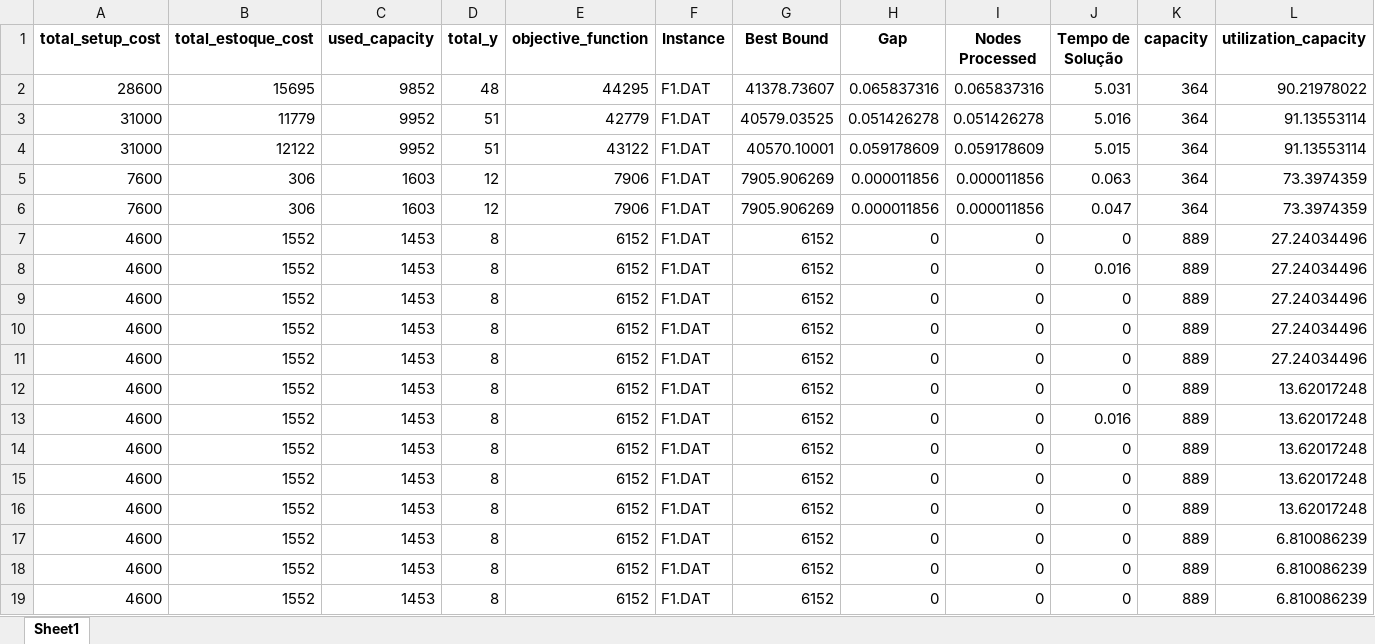
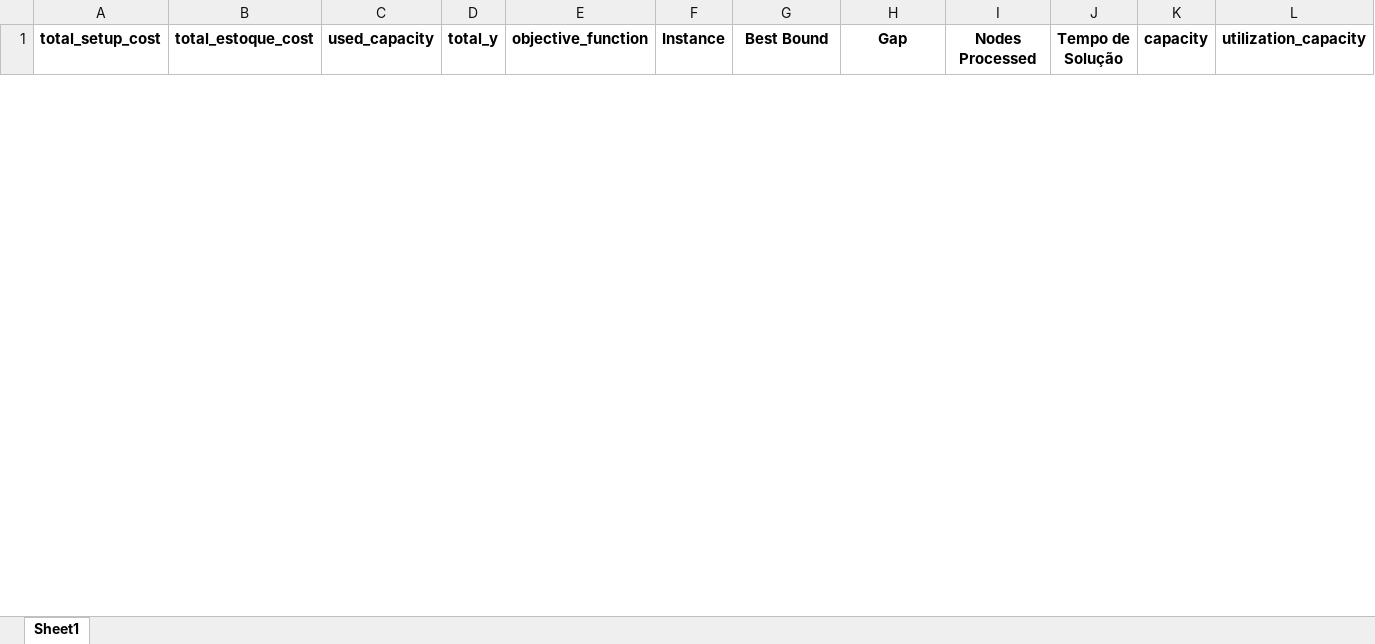
Before and after one commit to wilmerurango/breaking-simmetry-lotsizing, an Excel workbook: resultados/otimizados2.xlsx, sheet Sheet1, drawn as a sheet; only a part is shown; values as stored, in another font and other column widths than the file's, no borders; removed rows and columns are numbered as before the commit, all else as after; rows hold the shown columns only; the diff covers the shown part only; the diff names each change by its address in the sheet, - before the commit and + after, or states it on an @@ line.

```diff
--- a/resultados/otimizados2.xlsx (sheet Sheet1)
+++ b/resultados/otimizados2.xlsx (sheet Sheet1)
-row 2: 28600 | 15695 | 9852 | 48 | 44295 | F1.DAT | 41378.73607 | 0.065837316 | 0.065837316 | 5.031 | 364 | 90.21978022
-row 3: 31000 | 11779 | 9952 | 51 | 42779 | F1.DAT | 40579.03525 | 0.051426278 | 0.051426278 | 5.016 | 364 | 91.13553114
-row 4: 31000 | 12122 | 9952 | 51 | 43122 | F1.DAT | 40570.10001 | 0.059178609 | 0.059178609 | 5.015 | 364 | 91.13553114
-row 5: 7600 | 306 | 1603 | 12 | 7906 | F1.DAT | 7905.906269 | 0.000011856 | 0.000011856 | 0.063 | 364 | 73.3974359
-row 6: 7600 | 306 | 1603 | 12 | 7906 | F1.DAT | 7905.906269 | 0.000011856 | 0.000011856 | 0.047 | 364 | 73.3974359
-row 7: 4600 | 1552 | 1453 | 8 | 6152 | F1.DAT | 6152 | 0 | 0 | 0 | 889 | 27.24034496
-row 8: 4600 | 1552 | 1453 | 8 | 6152 | F1.DAT | 6152 | 0 | 0 | 0.016 | 889 | 27.24034496
-row 9: 4600 | 1552 | 1453 | 8 | 6152 | F1.DAT | 6152 | 0 | 0 | 0 | 889 | 27.24034496
-row 10: 4600 | 1552 | 1453 | 8 | 6152 | F1.DAT | 6152 | 0 | 0 | 0 | 889 | 27.24034496
-row 11: 4600 | 1552 | 1453 | 8 | 6152 | F1.DAT | 6152 | 0 | 0 | 0 | 889 | 27.24034496
-row 12: 4600 | 1552 | 1453 | 8 | 6152 | F1.DAT | 6152 | 0 | 0 | 0 | 889 | 13.62017248
-row 13: 4600 | 1552 | 1453 | 8 | 6152 | F1.DAT | 6152 | 0 | 0 | 0.016 | 889 | 13.62017248
-row 14: 4600 | 1552 | 1453 | 8 | 6152 | F1.DAT | 6152 | 0 | 0 | 0 | 889 | 13.62017248
-row 15: 4600 | 1552 | 1453 | 8 | 6152 | F1.DAT | 6152 | 0 | 0 | 0 | 889 | 13.62017248
-row 16: 4600 | 1552 | 1453 | 8 | 6152 | F1.DAT | 6152 | 0 | 0 | 0 | 889 | 13.62017248
-row 17: 4600 | 1552 | 1453 | 8 | 6152 | F1.DAT | 6152 | 0 | 0 | 0 | 889 | 6.810086239
-row 18: 4600 | 1552 | 1453 | 8 | 6152 | F1.DAT | 6152 | 0 | 0 | 0 | 889 | 6.810086239
-row 19: 4600 | 1552 | 1453 | 8 | 6152 | F1.DAT | 6152 | 0 | 0 | 0 | 889 | 6.810086239
```
Also changed, not shown: 7 added rows and 2 removed rows elsewhere in this sheet, resultados/capacidades.xlsx, resultados/otimizados0.xlsx, 57 other files.
